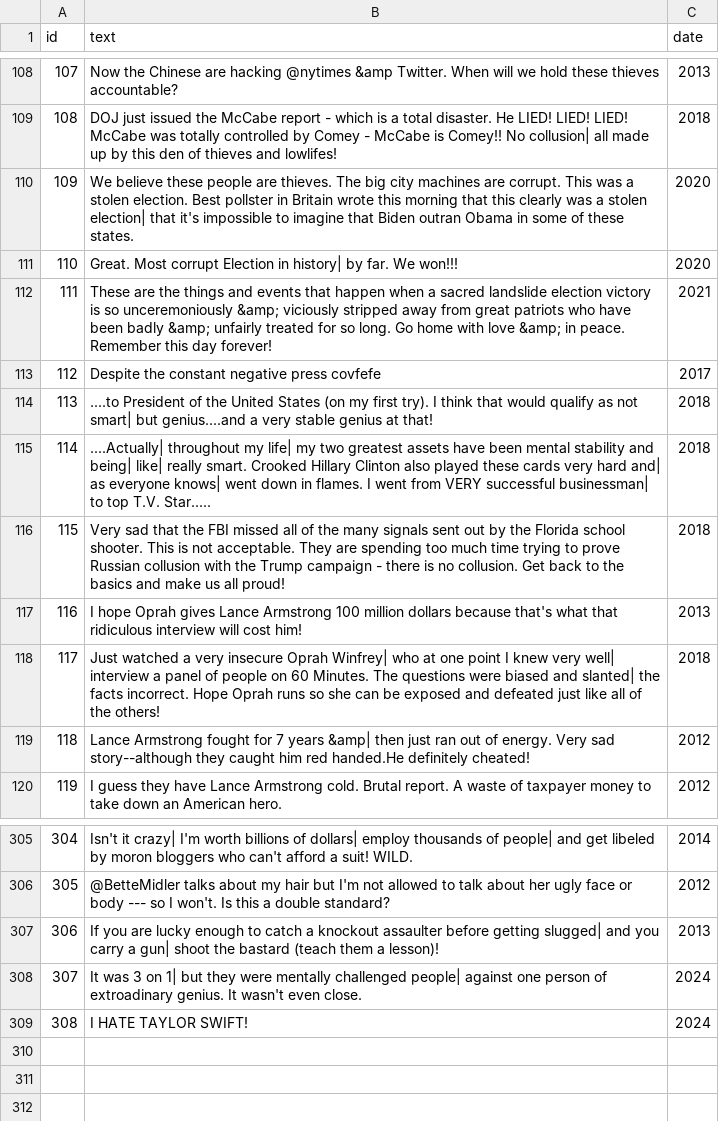
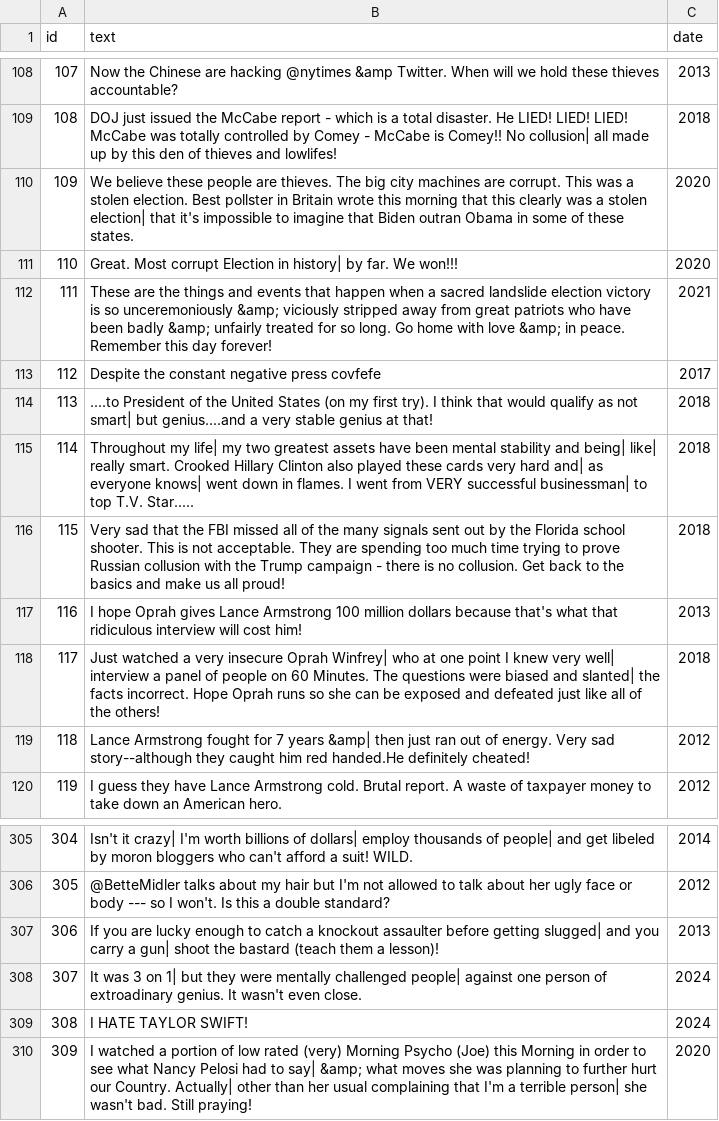
Before and after one commit to Connor-H-Bot/tweet-guesser-game, a CSV file: Tweets/csv/trump_twitter_reduced.csv, drawn as a sheet; only a part is shown, gaps mark what is left out.

Commit message:
Added more tweets
Fixed some grammar, removed a few weird tweets, etc.

```diff
--- a/Tweets/csv/trump_twitter_reduced.csv
+++ b/Tweets/csv/trump_twitter_reduced.csv
@@ -114,3 +114,3 @@ id,text,date
 113,....to President of the United States (on my first try). I think that would qualify as not smart| but genius....and a very stable genius at that!,2018
-114,....Actually| throughout my life| my two greatest assets have been mental stability and being| like| really smart. Crooked Hillary Clinton also played these cards very hard and| as everyone knows| went down in flames. I went from VERY successful businessman| to top T.V. Star.....,2018
+114,Throughout my life| my two greatest assets have been mental stability and being| like| really smart. Crooked Hillary Clinton also played these cards very hard and| as everyone knows| went down in flames. I went from VERY successful businessman| to top T.V. Star.....,2018
 115,Very sad that the FBI missed all of the many signals sent out by the Florida school shooter. This is not acceptable. They are spending too much time trying to prove Russian collusion with the Trump campaign - there is no collusion. Get back to the basics and make us all proud!,2018
@@ -309 +309,2 @@ id,text,date
 308,I HATE TAYLOR SWIFT!,2024
+309,I watched a portion of low rated (very) Morning Psycho (Joe) this Morning in order to see what Nancy Pelosi had to say| &amp; what moves she was planning to further hurt our Country. Actually| other than her usual complaining that I'm a terrible person| she wasn't bad. Still praying!,2020
```
Also changed, not shown: 2 other files.
